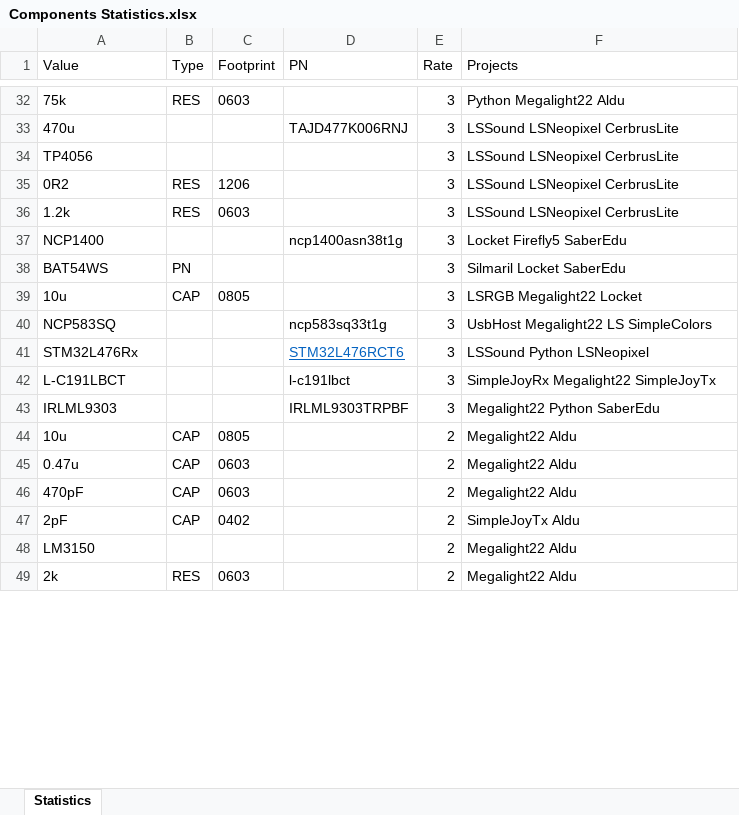
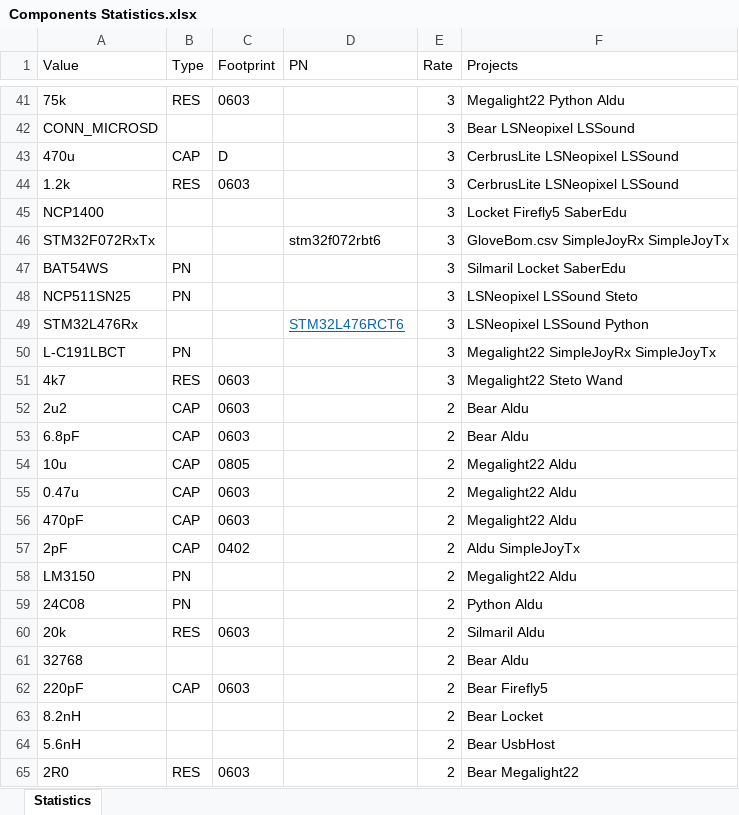
Before and after one commit to notiel/bestcomponents, an Excel workbook: Components Statistics.xlsx, sheet Statistics, drawn as a sheet; only a part is shown, gaps mark what is left out; values as stored, in another font and other column widths than the file's, no borders; removed rows and columns are numbered as before the commit, all else as after; the diff covers the shown part only; the diff names each change by its address in the sheet, - before the commit and + after, or states it on an @@ line.

```diff
--- a/Components Statistics.xlsx (sheet Statistics)
+++ b/Components Statistics.xlsx (sheet Statistics)
-F41 (Projects): Python Megalight22 Aldu
+F41 (Projects): Megalight22 Python Aldu
+row 42: CONN_MICROSD |  |  |  | 3 | Bear LSNeopixel LSSound
-B43 (Type): (empty)
+B43 (Type): CAP
-C43 (Footprint): (empty)
+C43 (Footprint): D
-D43 (PN): TAJD477K006RNJ
+D43 (PN): (empty)
-F43 (Projects): LSSound LSNeopixel CerbrusLite
+F43 (Projects): CerbrusLite LSNeopixel LSSound
-row 34: TP4056 |  |  |  | 3 | LSSound LSNeopixel CerbrusLite
-row 35: 0R2 | RES | 1206 |  | 3 | LSSound LSNeopixel CerbrusLite
-F44 (Projects): LSSound LSNeopixel CerbrusLite
+F44 (Projects): CerbrusLite LSNeopixel LSSound
-D45 (PN): ncp1400asn38t1g
+D45 (PN): (empty)
+row 46: STM32F072RxTx |  |  | stm32f072rbt6 | 3 | GloveBom.csv SimpleJoyRx SimpleJoyTx
-row 39: 10u | CAP | 0805 |  | 3 | LSRGB Megalight22 Locket
-row 40: NCP583SQ |  |  | ncp583sq33t1g | 3 | UsbHost Megalight22 LS SimpleColors
+row 48: NCP511SN25 | PN |  |  | 3 | LSNeopixel LSSound Steto
-F49 (Projects): LSSound Python LSNeopixel
+F49 (Projects): LSNeopixel LSSound Python
-B50 (Type): (empty)
+B50 (Type): PN
-D50 (PN): l-c191lbct
+D50 (PN): (empty)
-F50 (Projects): SimpleJoyRx Megalight22 SimpleJoyTx
+F50 (Projects): Megalight22 SimpleJoyRx SimpleJoyTx
-row 43: IRLML9303 |  |  | IRLML9303TRPBF | 3 | Megalight22 Python SaberEdu
+row 51: 4k7 | RES | 0603 |  | 3 | Megalight22 Steto Wand
+row 52: 2u2 | CAP | 0603 |  | 2 | Bear Aldu
+row 53: 6.8pF | CAP | 0603 |  | 2 | Bear Aldu
-F57 (Projects): SimpleJoyTx Aldu
+F57 (Projects): Aldu SimpleJoyTx
-B58 (Type): (empty)
+B58 (Type): PN
+row 59: 24C08 | PN |  |  | 2 | Python Aldu
-A60 (Value): 2k
+A60 (Value): 20k
-F60 (Projects): Megalight22 Aldu
+F60 (Projects): Silmaril Aldu
+row 61: 32768 |  |  |  | 2 | Bear Aldu
+row 62: 220pF | CAP | 0603 |  | 2 | Bear Firefly5
+row 63: 8.2nH |  |  |  | 2 | Bear Locket
+row 64: 5.6nH |  |  |  | 2 | Bear UsbHost
+row 65: 2R0 | RES | 0603 |  | 2 | Bear Megalight22
```
Also changed, not shown: 28 added rows, 17 removed rows and 50 edited cells elsewhere in this sheet, 1 other file.
